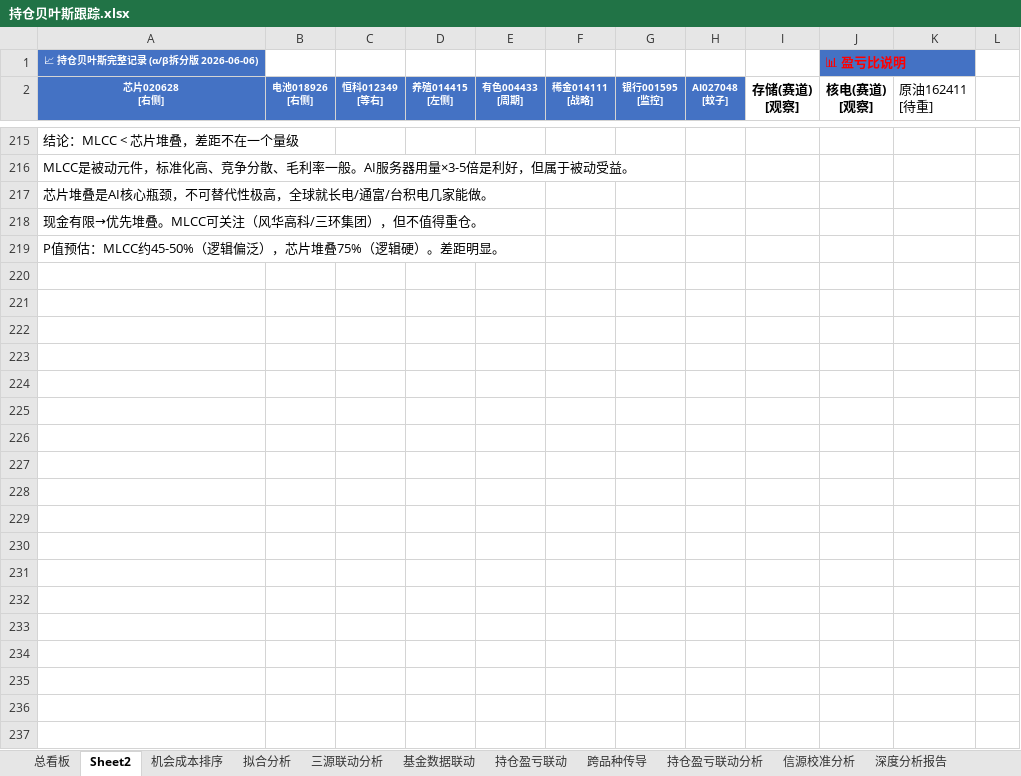
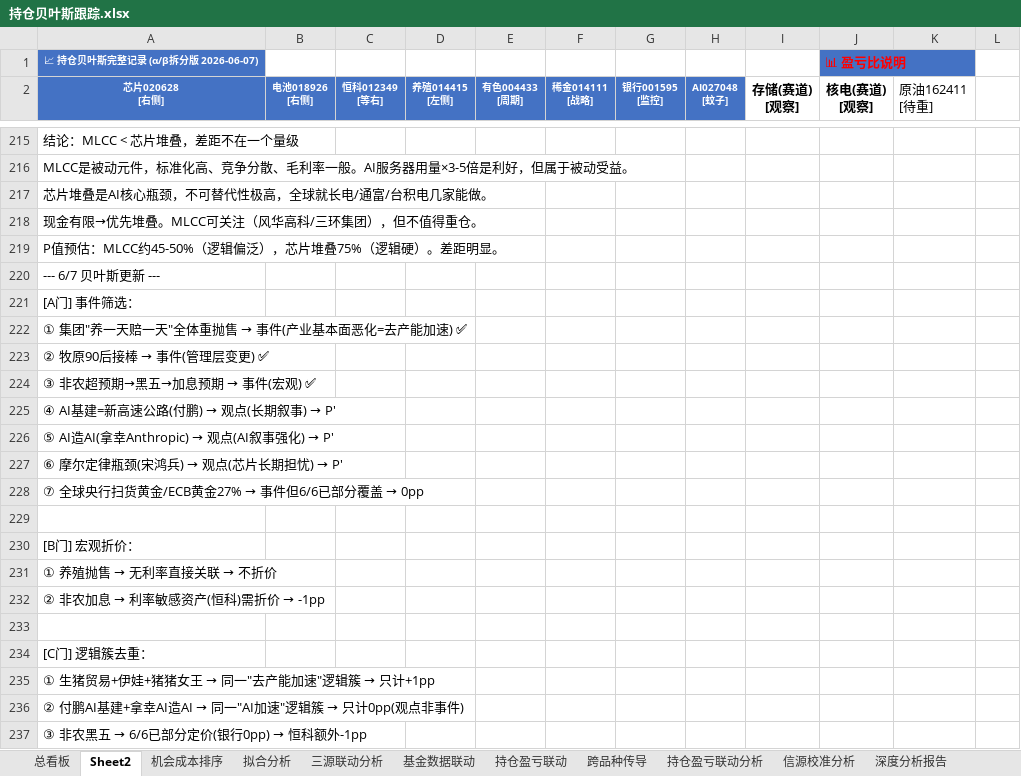
Before and after one commit to f840047663-bot/external-memory, an Excel workbook: 持仓贝叶斯跟踪.xlsx, sheet Sheet2, drawn as a sheet; only a part is shown, gaps mark what is left out; values as stored, in another font and other column widths than the file's, no borders; the diff covers the shown part only; the diff names each change by its address in the sheet, - before the commit and + after, or states it on an @@ line.

```diff
--- a/持仓贝叶斯跟踪.xlsx (sheet Sheet2)
+++ b/持仓贝叶斯跟踪.xlsx (sheet Sheet2)
-A1 (芯片020628 [右侧]): 📈 持仓贝叶斯完整记录 (α/β拆分版 2026-06-06)
+A1 (芯片020628 [右侧]): 📈 持仓贝叶斯完整记录 (α/β拆分版 2026-06-07)
+row 220: --- 6/7 贝叶斯更新 ---
+row 221: [A门] 事件筛选：
+row 222: ① 集团"养一天赔一天"全体重抛售 → 事件(产业基本面恶化=去产能加速) ✅
+row 223: ② 牧原90后接棒 → 事件(管理层变更) ✅
+row 224: ③ 非农超预期→黑五→加息预期 → 事件(宏观) ✅
+row 225: ④ AI基建=新高速公路(付鹏) → 观点(长期叙事) → P'
+row 226: ⑤ AI造AI(拿幸Anthropic) → 观点(AI叙事强化) → P'
+row 227: ⑥ 摩尔定律瓶颈(宋鸿兵) → 观点(芯片长期担忧) → P'
+row 228: ⑦ 全球央行扫货黄金/ECB黄金27% → 事件但6/6已部分覆盖 → 0pp
+row 229: (empty)
+row 230: [B门] 宏观折价：
+row 231: ① 养殖抛售 → 无利率直接关联 → 不折价
+row 232: ② 非农加息 → 利率敏感资产(恒科)需折价 → -1pp
+row 233: (empty)
+row 234: [C门] 逻辑簇去重：
+row 235: ① 生猪贸易+伊娃+猪猪女王 → 同一"去产能加速"逻辑簇 → 只计+1pp
+row 236: ② 付鹏AI基建+拿幸AI造AI → 同一"AI加速"逻辑簇 → 只计0pp(观点非事件)
+row 237: ③ 非农黑五 → 6/6已部分定价(银行0pp) → 恒科额外-1pp
```
Also changed, not shown: 23 added rows elsewhere in this sheet, sheet 总看板, 1 other file.
